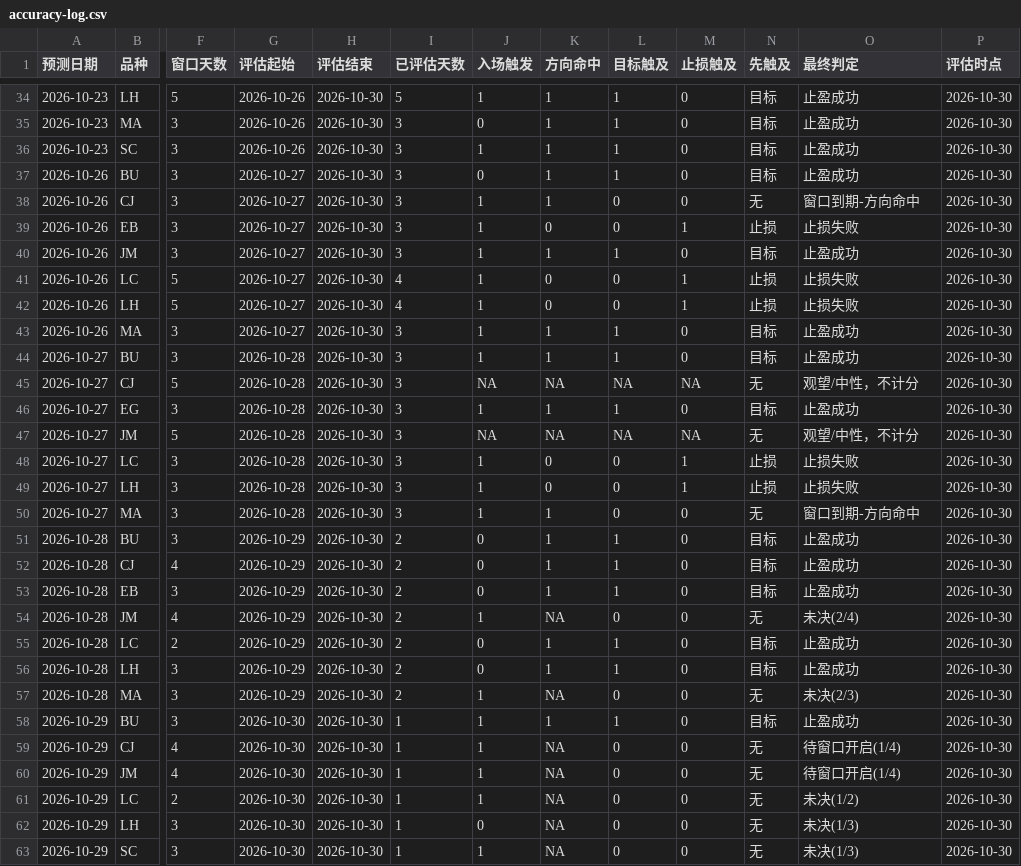
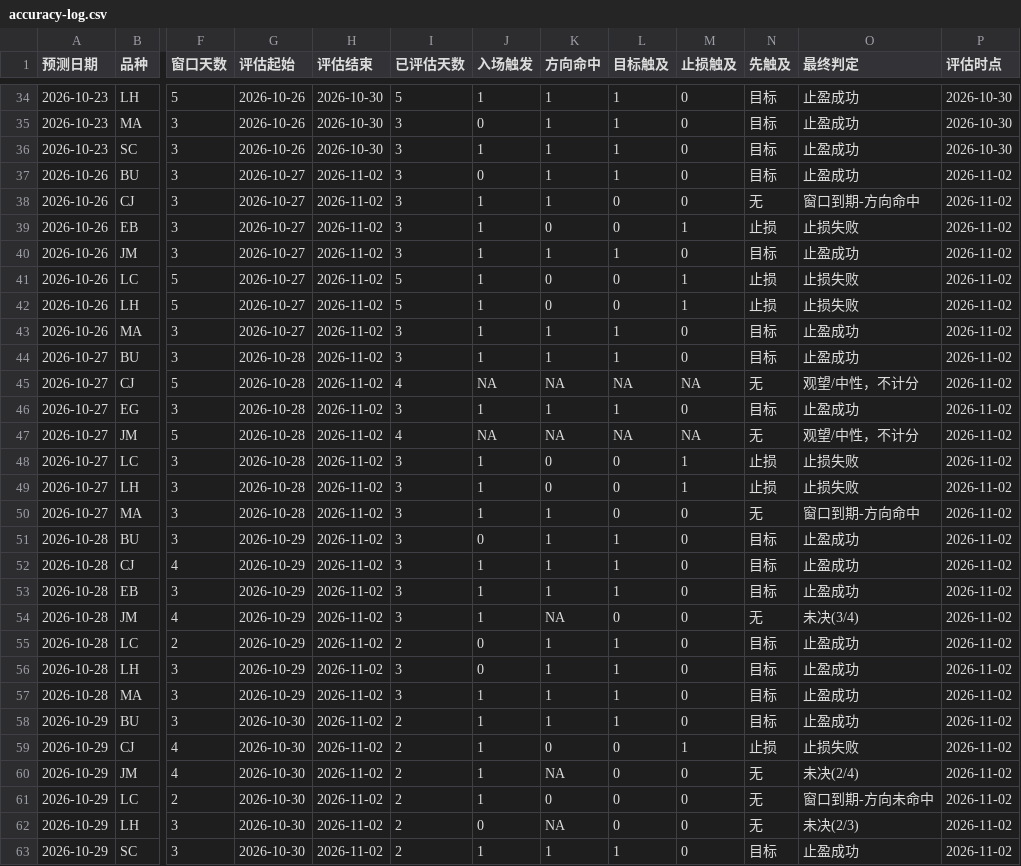
Before and after one commit to cloudchina/FuturesAnaReports, a CSV file: future-analysis-reports/accuracy-log.csv, drawn as a sheet; only a part is shown, gaps mark what is left out; the diff covers the shown part only; the diff names each change by its address in the sheet, - before the commit and + after, or states it on an @@ line.

```diff
--- a/future-analysis-reports/accuracy-log.csv
+++ b/future-analysis-reports/accuracy-log.csv
-H37:H63 (评估结束): 2026-10-30
+H37:H63 (评估结束): 2026-11-02
-P37:P63 (评估时点): 2026-10-30
+P37:P63 (评估时点): 2026-11-02
-I41:I42 (已评估天数): 4
+I41:I42 (已评估天数): 5
-I45 (已评估天数): 3
+I45 (已评估天数): 4
-I47 (已评估天数): 3
+I47 (已评估天数): 4
-I51:I54 (已评估天数): 2
+I51:I54 (已评估天数): 3
-J52:J53 (入场触发): 0
+J52:J53 (入场触发): 1
-O54 (最终判定): 未决(2/4)
+O54 (最终判定): 未决(3/4)
-I56:I57 (已评估天数): 2
+I56:I57 (已评估天数): 3
-K57 (方向命中): NA
+K57 (方向命中): 1
-L57 (目标触及): 0
+L57 (目标触及): 1
-N57 (先触及): 无
+N57 (先触及): 目标
-O57 (最终判定): 未决(2/3)
+O57 (最终判定): 止盈成功
-I58:I63 (已评估天数): 1
+I58:I63 (已评估天数): 2
-K59 (方向命中): NA
+K59 (方向命中): 0
-M59 (止损触及): 0
+M59 (止损触及): 1
-N59 (先触及): 无
+N59 (先触及): 止损
-O59 (最终判定): 待窗口开启(1/4)
+O59 (最终判定): 止损失败
-O60 (最终判定): 待窗口开启(1/4)
+O60 (最终判定): 未决(2/4)
-K61 (方向命中): NA
+K61 (方向命中): 0
-O61 (最终判定): 未决(1/2)
+O61 (最终判定): 窗口到期-方向未命中
-O62 (最终判定): 未决(1/3)
+O62 (最终判定): 未决(2/3)
-K63 (方向命中): NA
+K63 (方向命中): 1
-L63 (目标触及): 0
+L63 (目标触及): 1
-N63 (先触及): 无
+N63 (先触及): 目标
-O63 (最终判定): 未决(1/3)
+O63 (最终判定): 止盈成功
```
Also changed, not shown: 6 added rows elsewhere in this file, future-analysis-reports/positions-log.csv, 16 other files.
